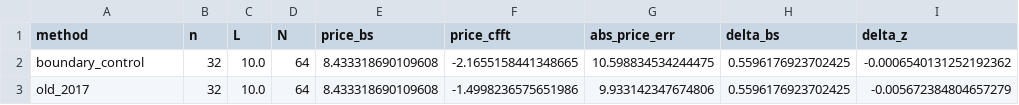
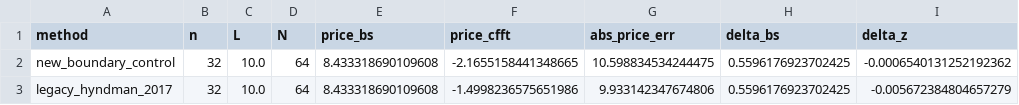
Before and after one commit to ranshaodedatuimaomao/MATH5030, a CSV file: results/benchmark_smoke.csv, drawn as a sheet; only a part is shown; the diff names each change by its address in the sheet, - before the commit and + after, or states it on an @@ line.

```diff
--- a/results/benchmark_smoke.csv
+++ b/results/benchmark_smoke.csv
-A2 (method): boundary_control
+A2 (method): new_boundary_control
-A3 (method): old_2017
+A3 (method): legacy_hyndman_2017
```
Also changed, not shown: results/numerical_results_quick.csv, results/numerical_results_surface_quick.csv, 5 other files.
